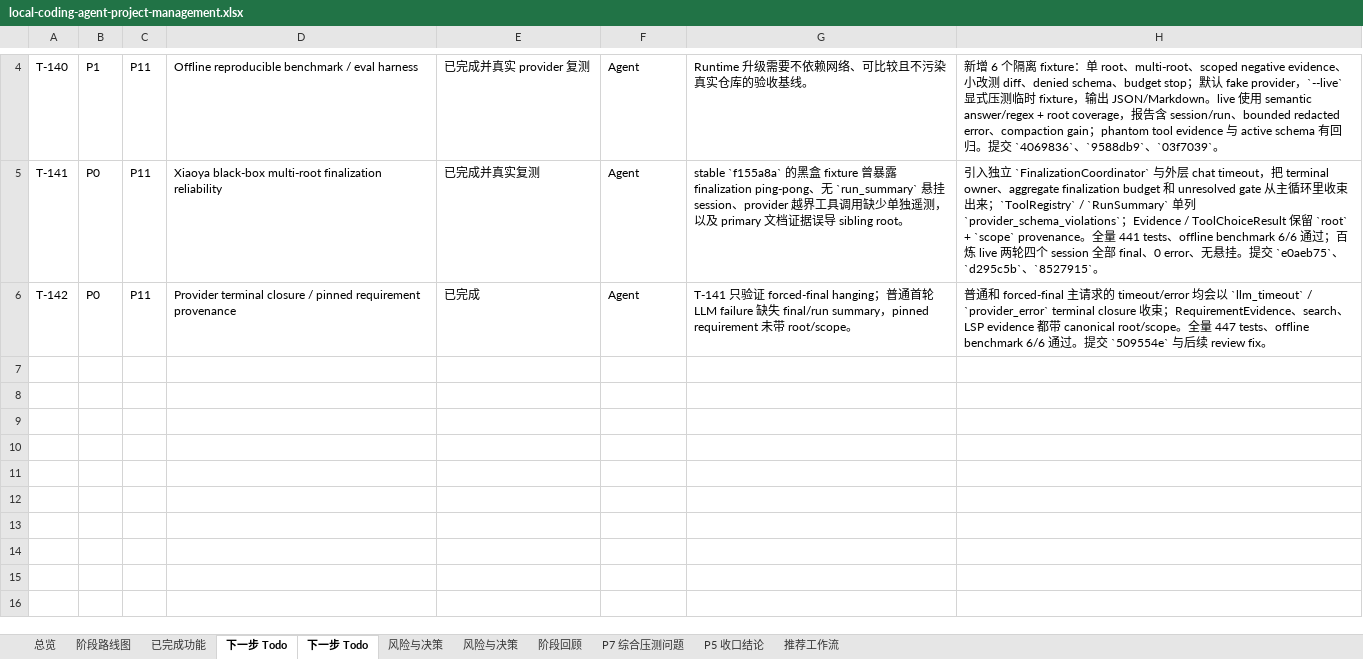
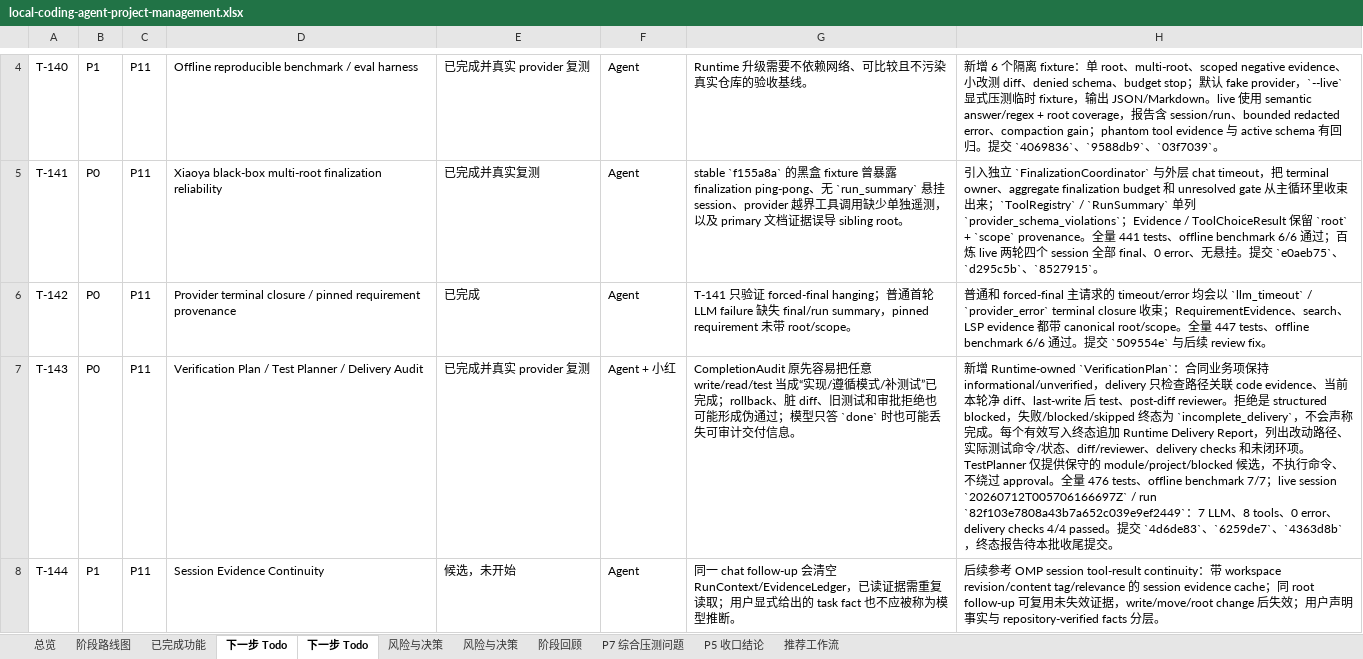
Before and after one commit to noone6931/lca-private-handoff-20260803, an Excel workbook: docs/local-coding-agent-project-management.xlsx, sheet 下一步 Todo, drawn as a sheet; only a part is shown, gaps mark what is left out; values as stored, in another font and other column widths than the file's, no borders; the diff names each change by its address in the sheet, - before the commit and + after, or states it on an @@ line.

Commit message:
Document T-143 delivery audit rollout

```diff
--- a/docs/local-coding-agent-project-management.xlsx (sheet 下一步 Todo)
+++ b/docs/local-coding-agent-project-management.xlsx (sheet 下一步 Todo)
+row 7: T-143 | P0 | P11 | Verification Plan / Test Planner / Delivery Audit | 已完成并真实 provider 复测 | Agent + 小红 | CompletionAudit 原先容易把任意 write/read/test 当成“实现/遵循模式/补测试”已完成；rollback、脏 diff、旧测试和审批拒绝也可能形成伪通过；模型只答 `done` 时也可能丢失可审计交付信息。 | 新增 Runtime-owned `VerificationPlan`：合同业务项保持 informational/unverified，delivery 只检查路径关联 code evidence、当前本轮净 diff、last-write 后 test、post-diff reviewer。拒绝是 structured blocked，失败/blocked/skipped 终态为 `incomplete_delivery`，不会声称完成。每个有效写入终态追加 Runtime Delivery Report，列出改动路径、实际测试命令/状态、diff/reviewer、delivery checks 和未闭环项。TestPlanner 仅提供保守的 module/project/blocked 候选，不执行命令、不绕过 approval。全量 476 tests、offline benchmark 7/7；live session `20260712T005706166697Z` / run `82f103e7808a43b7a652c039e9ef2449`：7 LLM、8 tools、0 error、delivery checks 4/4 passed。提交 `4d6de83`、`6259de7`、`4363d8b`，终态报告待本批收尾提交。
+row 8: T-144 | P1 | P11 | Session Evidence Continuity | 候选，未开始 | Agent | 同一 chat follow-up 会清空 RunContext/EvidenceLedger，已读证据需重复读取；用户显式给出的 task fact 也不应被称为模型推断。 | 后续参考 OMP session tool-result continuity：带 workspace revision/content tag/relevance 的 session evidence cache；同 root follow-up 可复用未失效证据，write/move/root change 后失效；用户声明事实与 repository-verified facts 分层。
```
Also changed, not shown: sheet 风险与决策, sheet 总览, sheet 阶段路线图, sheet P5 收口结论, sheet 已完成功能, 4 other files.
